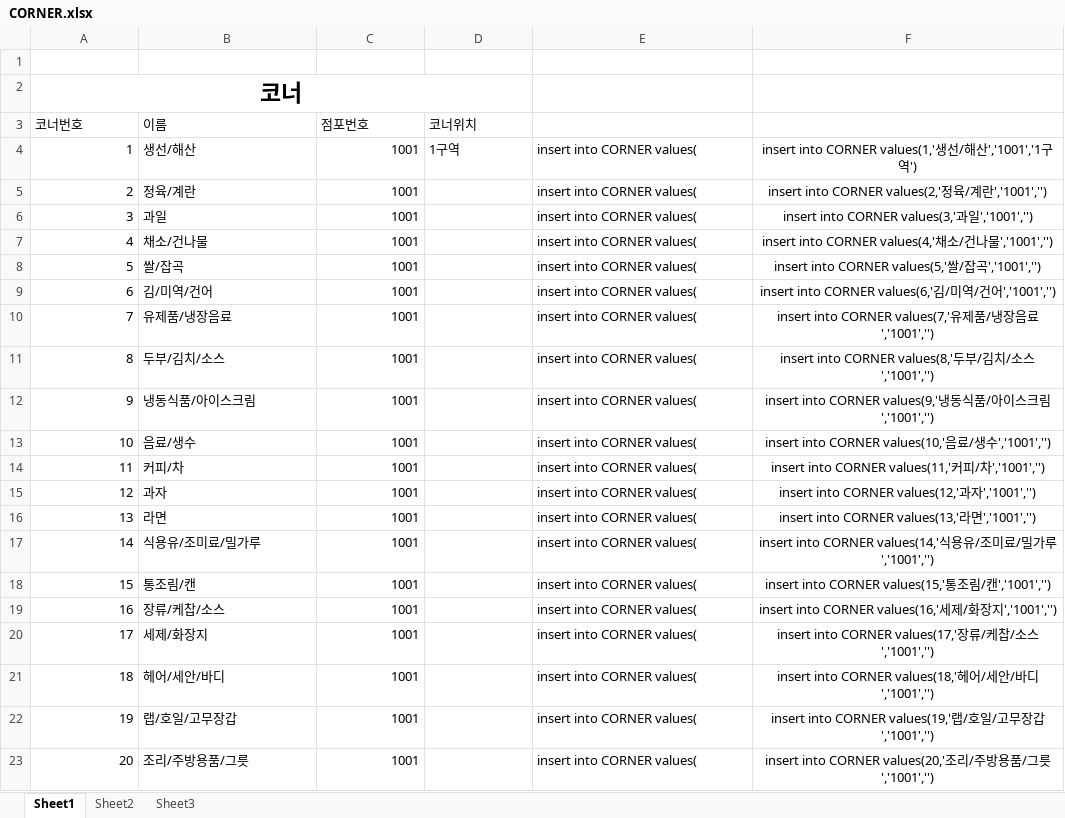
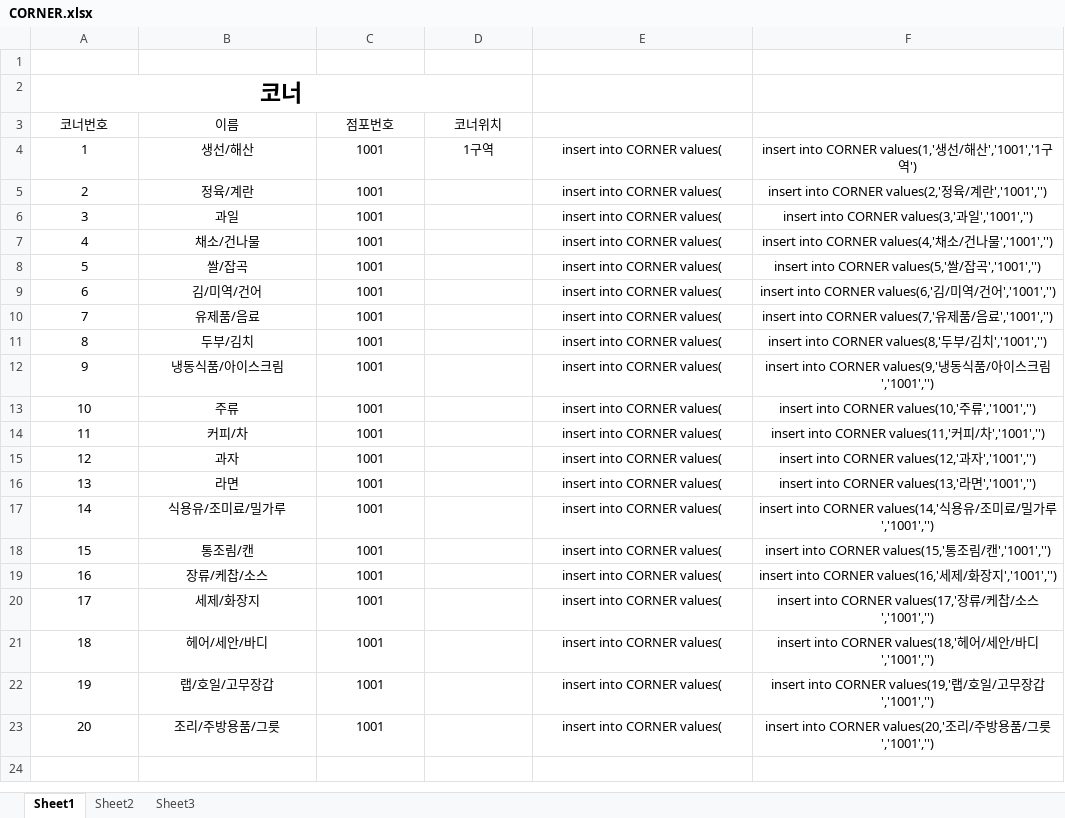
Before and after one commit to cktmdgns/KNU_OSS_2016_TeamFusion, an Excel workbook: DB/CORNER.xlsx, sheet Sheet1, drawn as a sheet; values as stored, in another font and other column widths than the file's, no borders; the diff names each change by its address in the sheet, - before the commit and + after, or states it on an @@ line.

```diff
--- a/DB/CORNER.xlsx (sheet Sheet1)
+++ b/DB/CORNER.xlsx (sheet Sheet1)
-A3:D3 alignment: left
+A3:D3 alignment: center
-A4:A23 alignment: right
+A4:A23 alignment: center
-B4:B23 alignment: left
+B4:B23 alignment: center
-C4:C23 alignment: right
+C4:C23 alignment: center
-D4:E4 alignment: left
+D4:E4 alignment: center
-E5:E23 alignment: left
+E5:E23 alignment: center
-B10 (이름): 유제품/냉장음료
+B10 (이름): 유제품/음료
-F10: …품/냉장음료…
+F10: …품/음료…
-B11 (이름): 두부/김치/소스
+B11 (이름): 두부/김치
-F11: …김치/소스','1001','')
+F11: …김치','1001','')
-B13 (이름): 음료/생수
+B13 (이름): 주류
-F13: …CORNER values(10,'음료/생수','1001','')
+F13: …CORNER values(10,'주류','1001','')
```
Also changed, not shown: DB/GOODS.xlsx.
